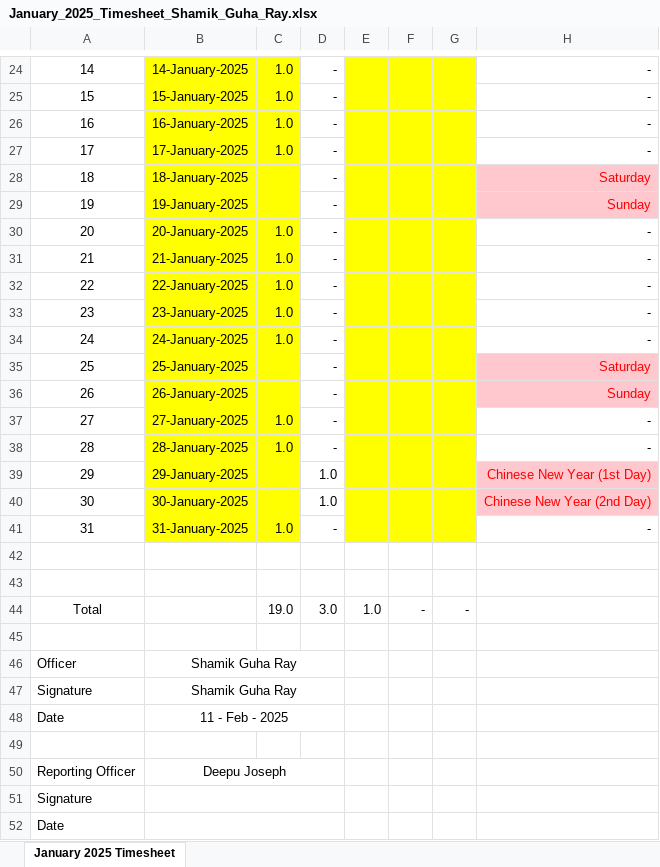
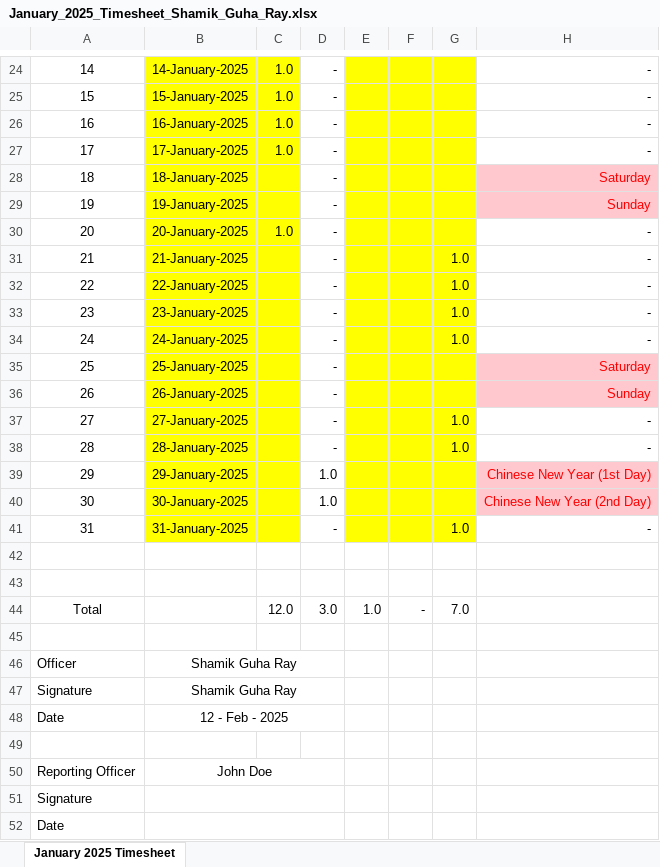
Before and after one commit to guharayshamik/atTimesheetBot, an Excel workbook: generated_timesheets/January_2025_Timesheet_Shamik_Guha_Ray.xlsx, sheet January 2025 Timesheet, drawn as a sheet; only a part is shown, gaps mark what is left out; values as stored, in another font and other column widths than the file's, no borders; the diff covers the shown part only; the diff names each change by its address in the sheet, - before the commit and + after, or states it on an @@ line.

```diff
--- a/generated_timesheets/January_2025_Timesheet_Shamik_Guha_Ray.xlsx (sheet January 2025 Timesheet)
+++ b/generated_timesheets/January_2025_Timesheet_Shamik_Guha_Ray.xlsx (sheet January 2025 Timesheet)
-C31:C34: 1.0
+C31:C34: (empty)
-G31:G34: (empty)
+G31:G34: 1.0
-C37:C38: 1.0
+C37:C38: (empty)
-G37:G38: (empty)
+G37:G38: 1.0
-C41: 1.0
+C41: (empty)
-G41: (empty)
+G41: 1.0
-C44: 19.0
+C44: 12.0
-G44: -
+G44: 7.0
-B48: 11 - Feb - 2025
+B48: 12 - Feb - 2025
-B50: Deepu Joseph
+B50: John Doe
```
Also changed, not shown: 4 edited cells elsewhere in this sheet, 7 other files.
